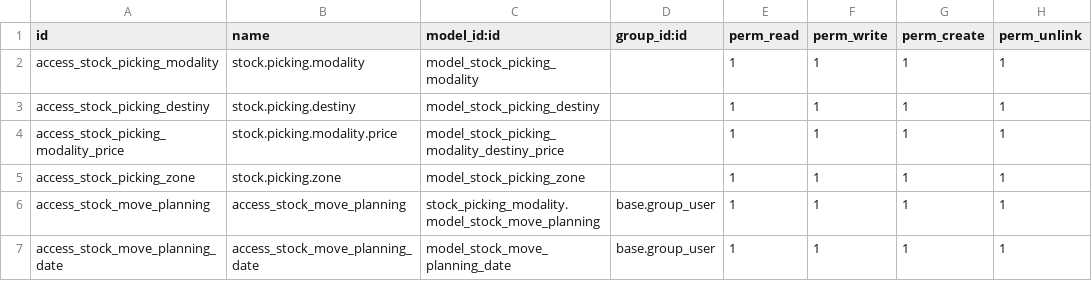
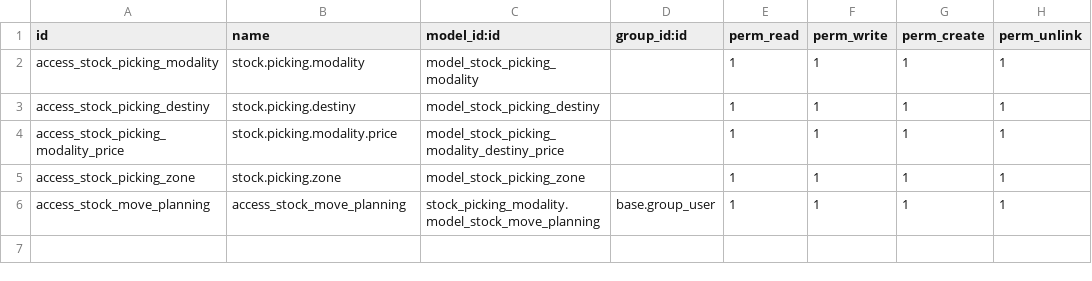
Before and after one commit to xtendoo-corporation/custom-publiponce, a CSV file: stock_picking_modality/security/ir.model.access.csv, drawn as a sheet.

Commit message:
new kanban planning

```diff
--- a/stock_picking_modality/security/ir.model.access.csv
+++ b/stock_picking_modality/security/ir.model.access.csv
@@ -6,2 +6 @@ access_stock_picking_zone,stock.picking.zone,model_stock_picking_zone,,1,1,1,1
 access_stock_move_planning,access_stock_move_planning,stock_picking_modality.model_stock_move_planning,base.group_user,1,1,1,1
-access_stock_move_planning_date,access_stock_move_planning_date,model_stock_move_planning_date,base.group_user,1,1,1,1
```
Also changed, not shown: 8 other files.
